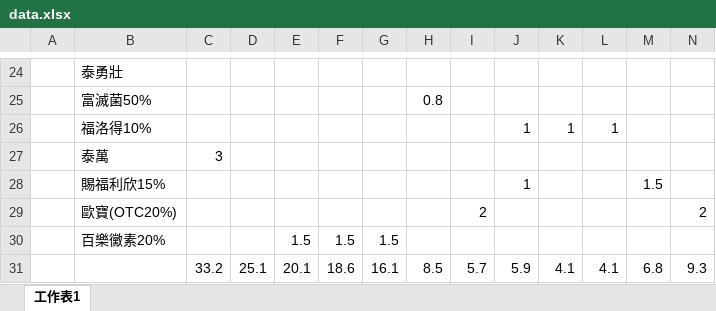
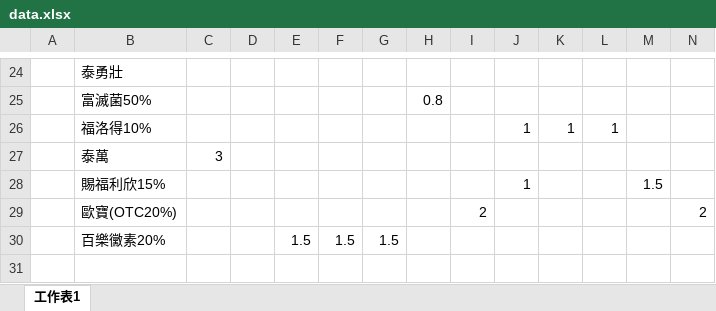
Before and after one commit to SopiheChang/773, an Excel workbook: data.xlsx, sheet 工作表1, drawn as a sheet; only a part is shown, gaps mark what is left out; values as stored, in another font and other column widths than the file's, no borders; rows hold the shown columns only; the diff names each change by its address in the sheet, - before the commit and + after, or states it on an @@ line.

Commit message:
Add files via upload

```diff
--- a/data.xlsx (sheet 工作表1)
+++ b/data.xlsx (sheet 工作表1)
-row 31:  |  | 33.2 | 25.1 | 20.1 | 18.6 | 16.1 | 8.5 | 5.7 | 5.9 | 4.1 | 4.1 | 6.8 | 9.3
```
